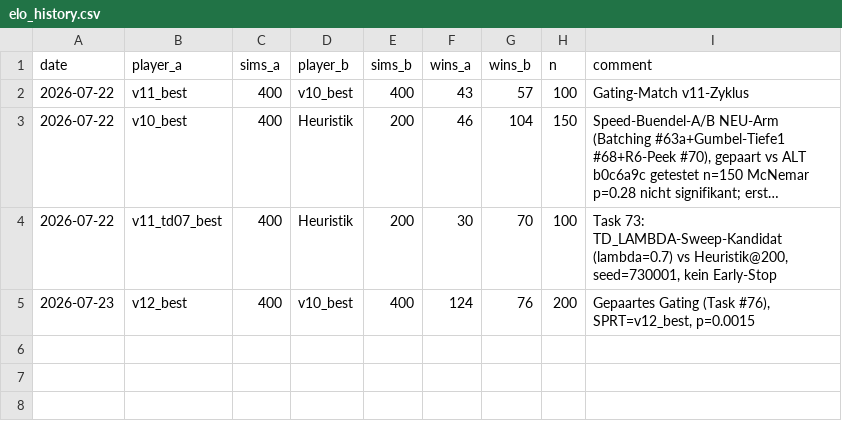
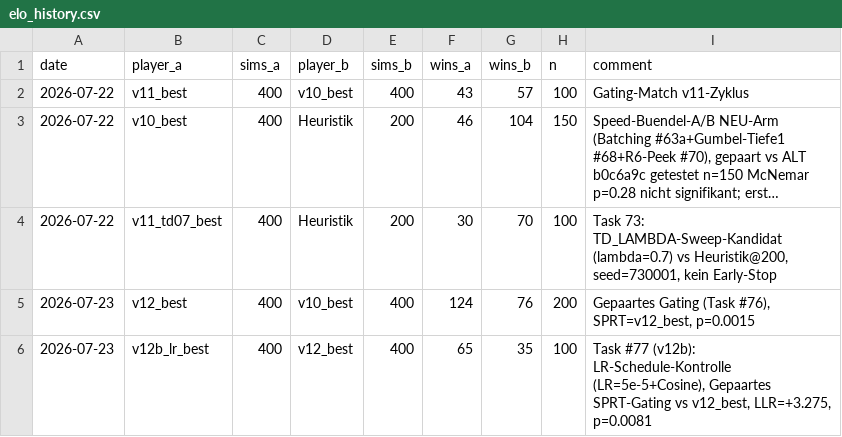
Before and after one commit to artfox1985/mosaic-AI, a CSV file: evaluations/elo_history.csv, drawn as a sheet; long unchanged cells end in …; the diff names each change by its address in the sheet, - before the commit and + after, or states it on an @@ line.

```diff
--- a/evaluations/elo_history.csv
+++ b/evaluations/elo_history.csv
+row 6: 2026-07-23 | v12b_lr_best | 400 | v12_best | 400 | 65 | 35 | 100 | Task #77 (v12b): LR-Schedule-Kontrolle (LR=5e-5+Cosine), Gepaartes SPRT-Gating vs v12_best, LLR=+3.275, p=0.0081
```
Also changed, not shown: 3 other files.
